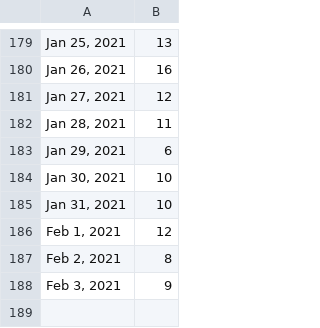
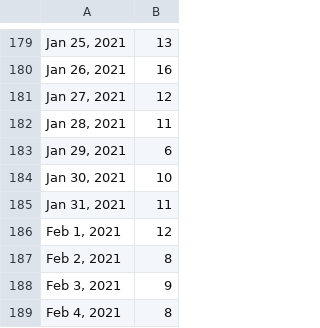
Before and after one commit to bomeara/brianomearainfo, a CSV file: docs/2 new cases_Page 1_Time series.csv, drawn as a sheet; only a part is shown, gaps mark what is left out.

```diff
--- a/docs/2 new cases_Page 1_Time series.csv
+++ b/docs/2 new cases_Page 1_Time series.csv
@@ -184,3 +184,3 @@
 "Jan 30, 2021",10
-"Jan 31, 2021",10
+"Jan 31, 2021",11
 "Feb 1, 2021",12
@@ -188 +188,2 @@
 "Feb 3, 2021",9
+"Feb 4, 2021",8
```
Also changed, not shown: 9 other files.
